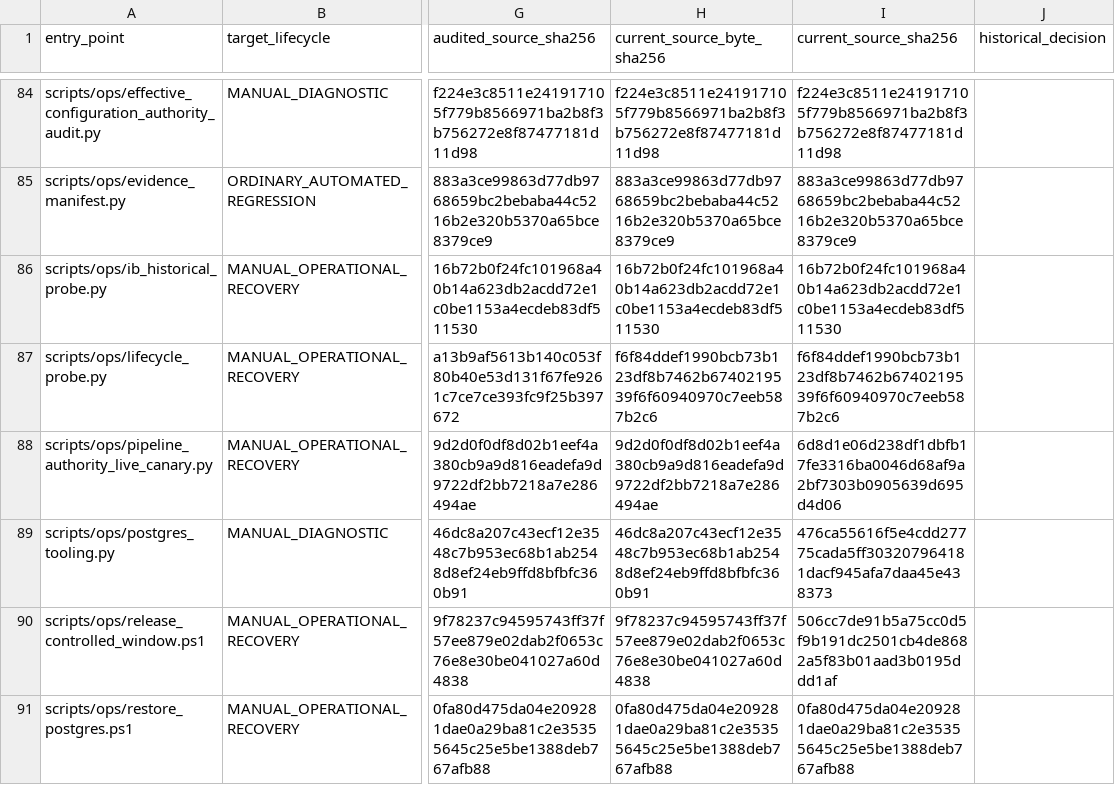
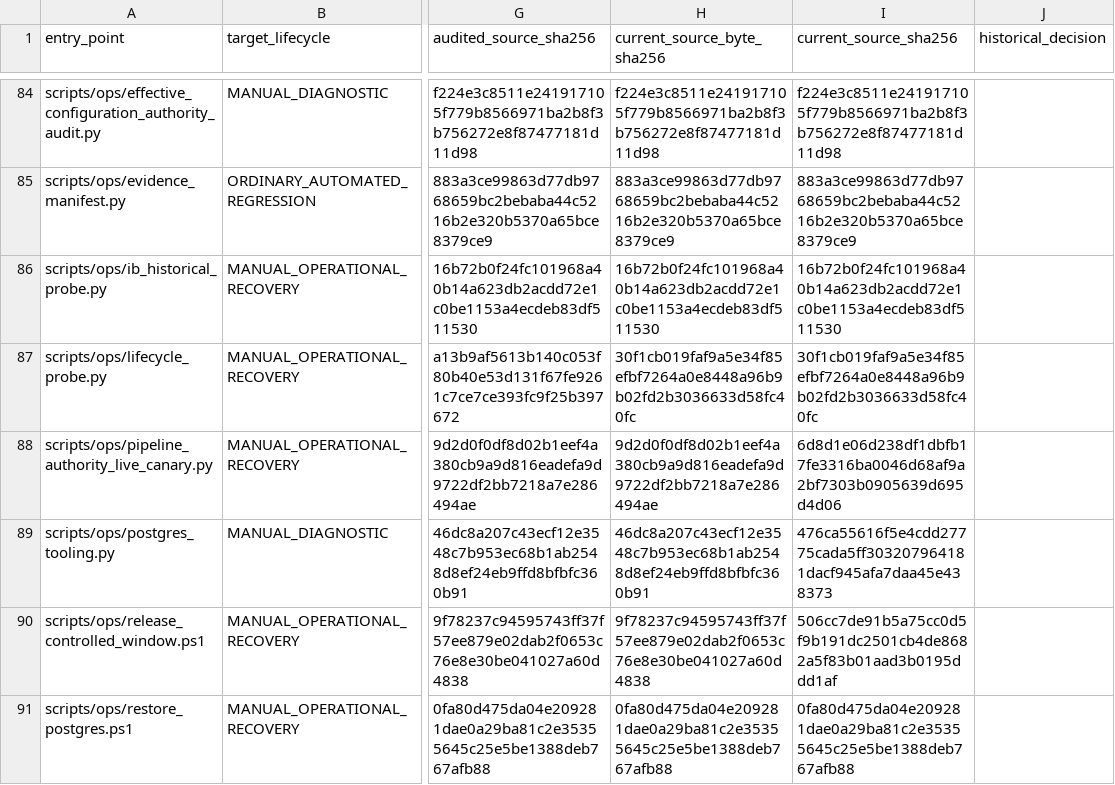
Before and after one commit to ivobog/swing-lens, a CSV file: docs/testing/standalone_lifecycle.csv, drawn as a sheet; only a part is shown, gaps mark what is left out; the diff names each change by its address in the sheet, - before the commit and + after, or states it on an @@ line.

```diff
--- a/docs/testing/standalone_lifecycle.csv
+++ b/docs/testing/standalone_lifecycle.csv
-H87 (current_source_byte_sha256): f6f84ddef1990bcb73b123df8b7462b6740219539f6f60940970c7eeb587b2c6
+H87 (current_source_byte_sha256): 30f1cb019faf9a5e34f85efbf7264a0e8448a96b9b02fd2b3036633d58fc40fc
-I87 (current_source_sha256): f6f84ddef1990bcb73b123df8b7462b6740219539f6f60940970c7eeb587b2c6
+I87 (current_source_sha256): 30f1cb019faf9a5e34f85efbf7264a0e8448a96b9b02fd2b3036633d58fc40fc
```
Also changed, not shown: 10 other files.
